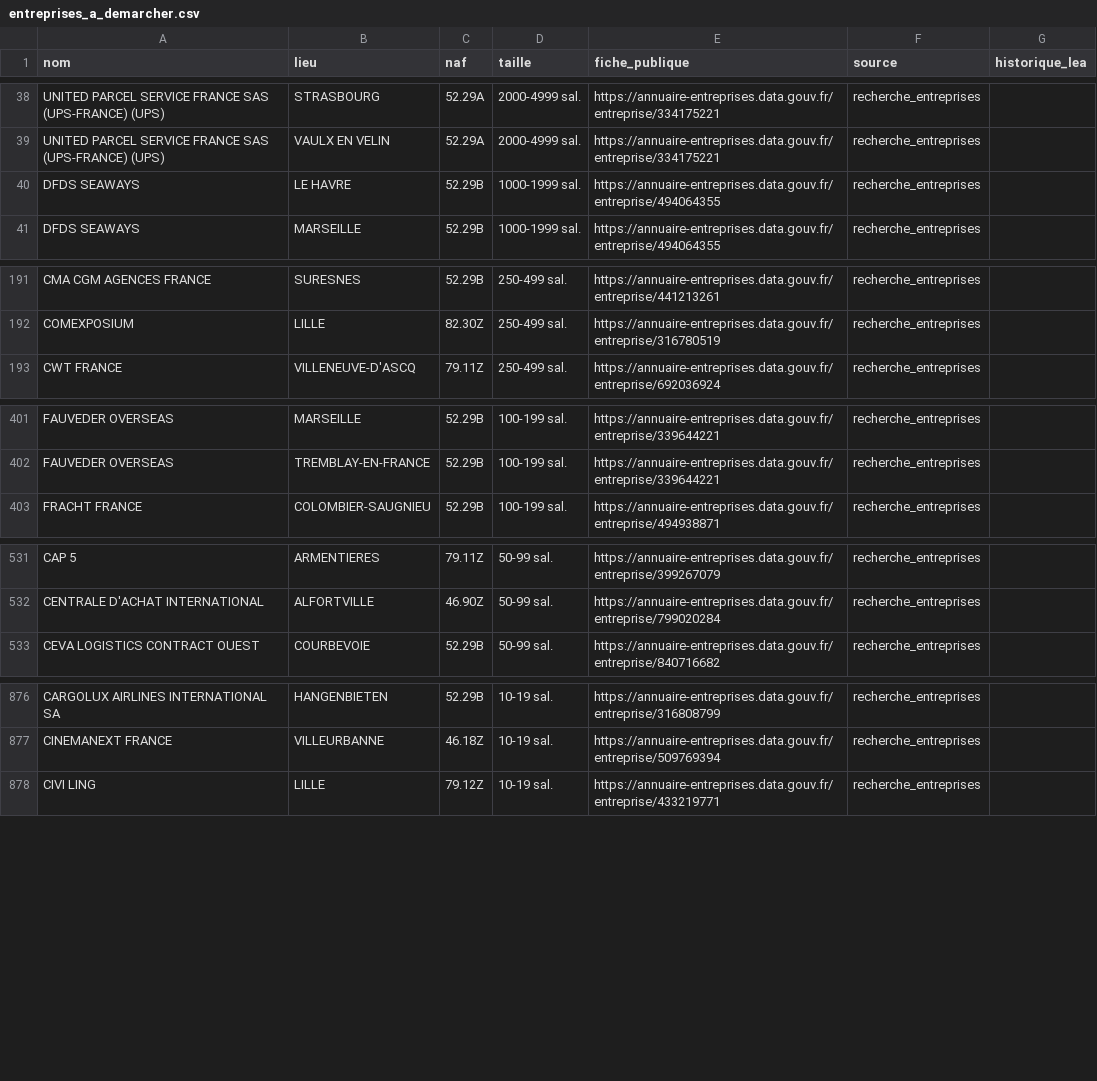
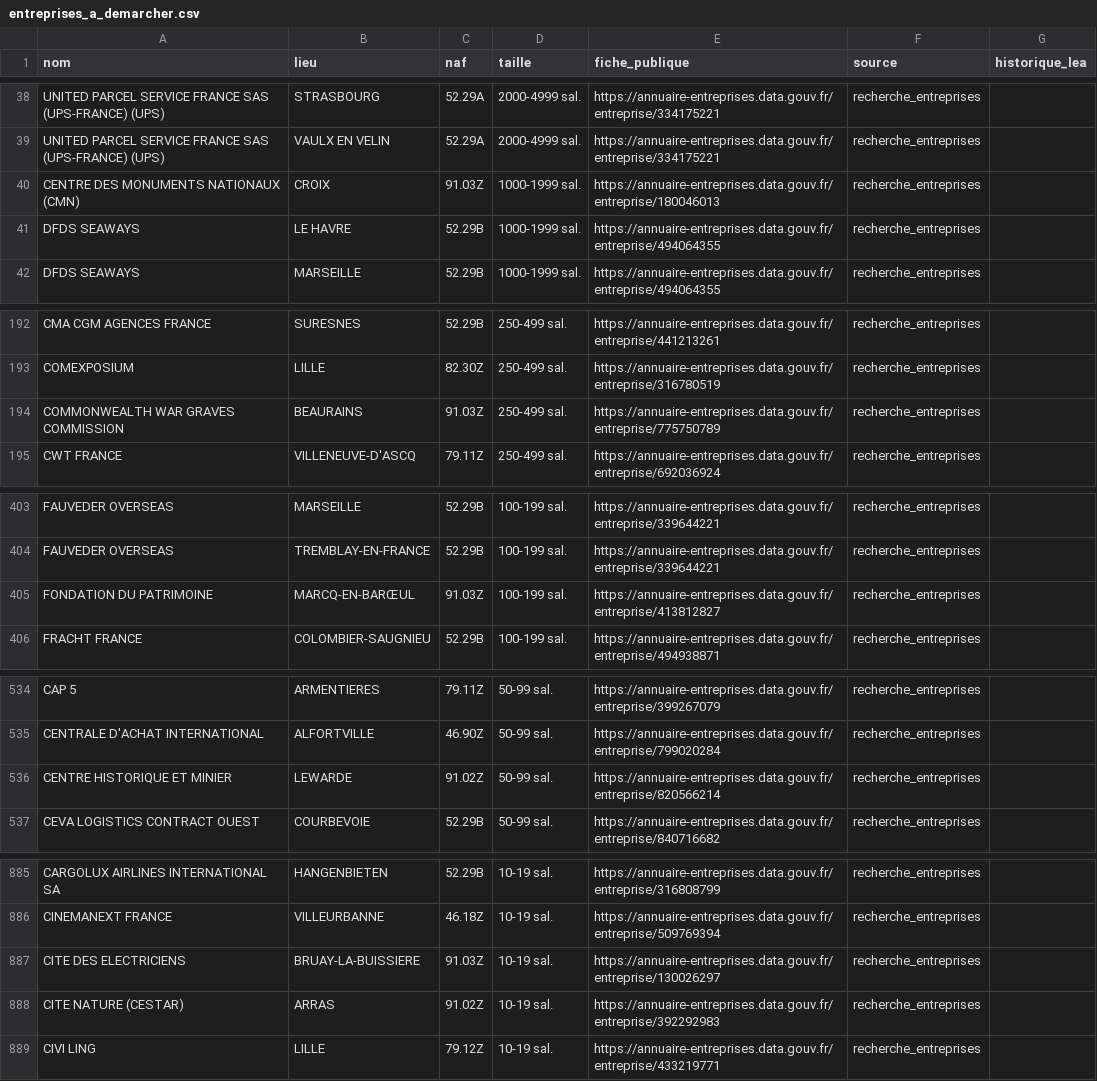
Before and after one commit to domgarci/veille-stages-lea-resultats, a CSV file: entreprises_a_demarcher.csv, drawn as a sheet; only a part is shown, gaps mark what is left out; the diff covers the shown part only.

```diff
--- a/entreprises_a_demarcher.csv
+++ b/entreprises_a_demarcher.csv
@@ -39,2 +39,3 @@ UNITED PARCEL SERVICE FRANCE SAS (UPS-FRANCE) (UPS);STRASBOURG;52.29A;2000-4999
 UNITED PARCEL SERVICE FRANCE SAS (UPS-FRANCE) (UPS);VAULX EN VELIN;52.29A;2000-4999 sal.;https://annuaire-entreprises.data.gouv.fr/entreprise/334175221;recherche_entreprises;
+CENTRE DES MONUMENTS NATIONAUX (CMN);CROIX;91.03Z;1000-1999 sal.;https://annuaire-entreprises.data.gouv.fr/entreprise/180046013;recherche_entreprises;
 DFDS SEAWAYS;LE HAVRE;52.29B;1000-1999 sal.;https://annuaire-entreprises.data.gouv.fr/entreprise/494064355;recherche_entreprises;
@@ -192,2 +193,3 @@ CMA CGM AGENCES FRANCE;SURESNES;52.29B;250-499 sal.;https://annuaire-entreprises
 COMEXPOSIUM;LILLE;82.30Z;250-499 sal.;https://annuaire-entreprises.data.gouv.fr/entreprise/316780519;recherche_entreprises;
+COMMONWEALTH WAR GRAVES COMMISSION;BEAURAINS;91.03Z;250-499 sal.;https://annuaire-entreprises.data.gouv.fr/entreprise/775750789;recherche_entreprises;
 CWT FRANCE;VILLENEUVE-D'ASCQ;79.11Z;250-499 sal.;https://annuaire-entreprises.data.gouv.fr/entreprise/692036924;recherche_entreprises;
@@ -402,2 +404,3 @@ FAUVEDER OVERSEAS;MARSEILLE;52.29B;100-199 sal.;https://annuaire-entreprises.dat
 FAUVEDER OVERSEAS;TREMBLAY-EN-FRANCE;52.29B;100-199 sal.;https://annuaire-entreprises.data.gouv.fr/entreprise/339644221;recherche_entreprises;
+FONDATION DU PATRIMOINE;MARCQ-EN-BARŒUL;91.03Z;100-199 sal.;https://annuaire-entreprises.data.gouv.fr/entreprise/413812827;recherche_entreprises;
 FRACHT FRANCE;COLOMBIER-SAUGNIEU;52.29B;100-199 sal.;https://annuaire-entreprises.data.gouv.fr/entreprise/494938871;recherche_entreprises;
@@ -532,2 +535,3 @@ CAP 5;ARMENTIERES;79.11Z;50-99 sal.;https://annuaire-entreprises.data.gouv.fr/en
 CENTRALE D'ACHAT INTERNATIONAL;ALFORTVILLE;46.90Z;50-99 sal.;https://annuaire-entreprises.data.gouv.fr/entreprise/799020284;recherche_entreprises;
+CENTRE HISTORIQUE ET MINIER;LEWARDE;91.02Z;50-99 sal.;https://annuaire-entreprises.data.gouv.fr/entreprise/820566214;recherche_entreprises;
 CEVA LOGISTICS CONTRACT OUEST;COURBEVOIE;52.29B;50-99 sal.;https://annuaire-entreprises.data.gouv.fr/entreprise/840716682;recherche_entreprises;
@@ -877,2 +886,4 @@ CARGOLUX AIRLINES INTERNATIONAL SA;HANGENBIETEN;52.29B;10-19 sal.;https://annuai
 CINEMANEXT FRANCE;VILLEURBANNE;46.18Z;10-19 sal.;https://annuaire-entreprises.data.gouv.fr/entreprise/509769394;recherche_entreprises;
+CITE DES ELECTRICIENS;BRUAY-LA-BUISSIERE;91.03Z;10-19 sal.;https://annuaire-entreprises.data.gouv.fr/entreprise/130026297;recherche_entreprises;
+CITE NATURE (CESTAR);ARRAS;91.02Z;10-19 sal.;https://annuaire-entreprises.data.gouv.fr/entreprise/392292983;recherche_entreprises;
 CIVI LING;LILLE;79.12Z;10-19 sal.;https://annuaire-entreprises.data.gouv.fr/entreprise/433219771;recherche_entreprises;
```
Also changed, not shown: 5 added rows elsewhere in this file, veille_stages.csv, 1 other file.
